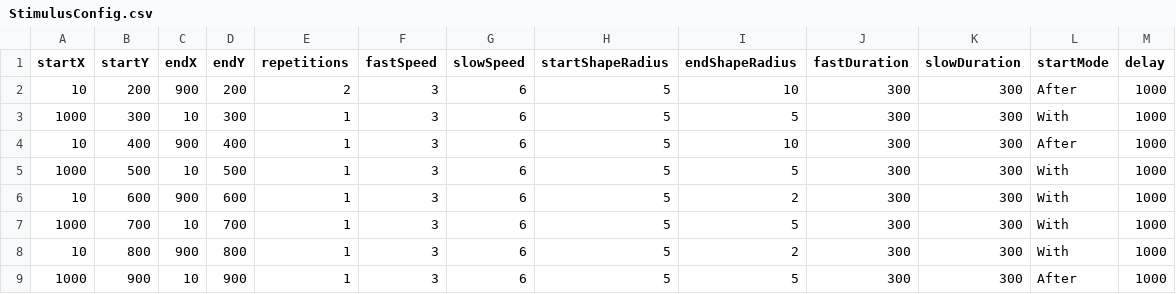
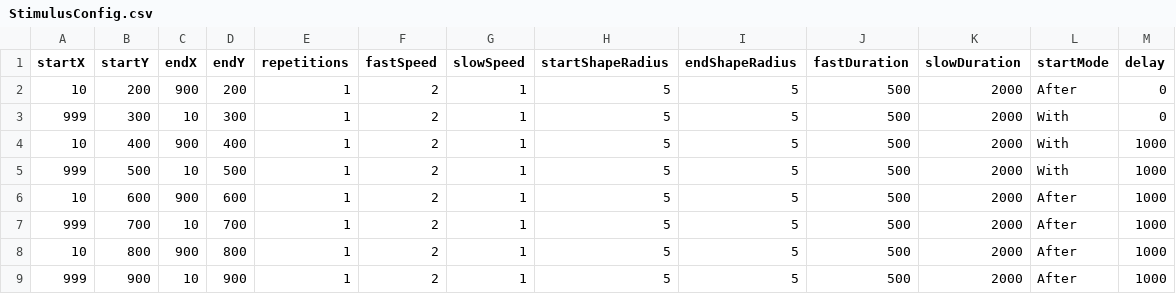
Before and after one commit to shacoof/StimulusGenerator, a CSV file: StimulusConfig.csv, drawn as a sheet.

```diff
--- a/StimulusConfig.csv
+++ b/StimulusConfig.csv
@@ -1,9 +1,9 @@
 startX,startY,endX,endY,repetitions,fastSpeed,slowSpeed,startShapeRadius,endShapeRadius,fastDuration,slowDuration,startMode,delay
-10,200,900,200,2,3,6,5,10,300,300,After,1000
-1000,300,10,300,1,3,6,5,5,300,300,With,1000
-10,400,900,400,1,3,6,5,10,300,300,After,1000
-1000,500,10,500,1,3,6,5,5,300,300,With,1000
-10,600,900,600,1,3,6,5,2,300,300,With,1000
-1000,700,10,700,1,3,6,5,5,300,300,With,1000
-10,800,900,800,1,3,6,5,2,300,300,With,1000
-1000,900,10,900,1,3,6,5,5,300,300,After,1000
+10,200,900,200,1,2,1,5,5,500,2000,After,0
+999,300,10,300,1,2,1,5,5,500,2000,With,0
+10,400,900,400,1,2,1,5,5,500,2000,With,1000
+999,500,10,500,1,2,1,5,5,500,2000,With,1000
+10,600,900,600,1,2,1,5,5,500,2000,After,1000
+999,700,10,700,1,2,1,5,5,500,2000,After,1000
+10,800,900,800,1,2,1,5,5,500,2000,After,1000
+999,900,10,900,1,2,1,5,5,500,2000,After,1000
```
Also changed, not shown: 7 other files.
